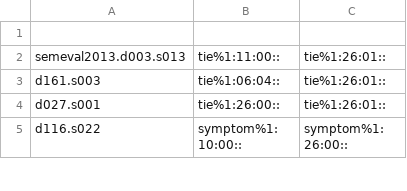
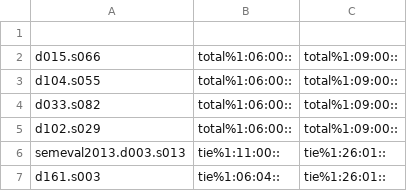
Before and after one commit to aalgirdas/wordnet_onto, a TSV file: sentence_synset_to_synset.tsv, drawn as a sheet; only a part is shown; the shorter side is filled out with more unchanged rows.

Commit message:
Update sentence_synset_to_synset.tsv

```diff
--- a/sentence_synset_to_synset.tsv
+++ b/sentence_synset_to_synset.tsv
@@ -1,2 +1,6 @@
 
+d015.s066	total%1:06:00::	total%1:09:00::
+d104.s055	total%1:06:00::	total%1:09:00::
+d033.s082	total%1:06:00::	total%1:09:00::
+d102.s029	total%1:06:00::	total%1:09:00::
 semeval2013.d003.s013	tie%1:11:00::	tie%1:26:01::
```
